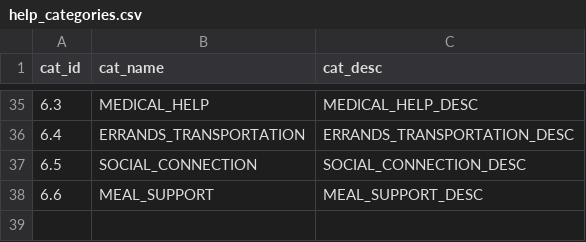
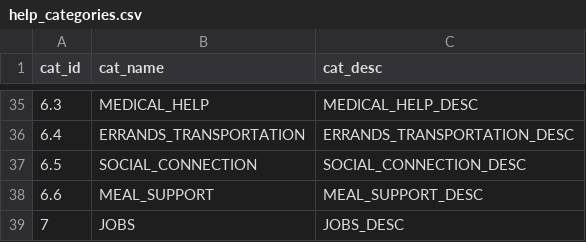
Before and after one commit to saayam-for-all/database, a CSV file: dml/Populating Data Files/help_categories.csv, drawn as a sheet; only a part is shown, gaps mark what is left out; the diff names each change by its address in the sheet, - before the commit and + after, or states it on an @@ line.

Commit message:
Update help_categories.csv

```diff
--- a/dml/Populating Data Files/help_categories.csv
+++ b/dml/Populating Data Files/help_categories.csv
+row 39: 7 | JOBS | JOBS_DESC
```
